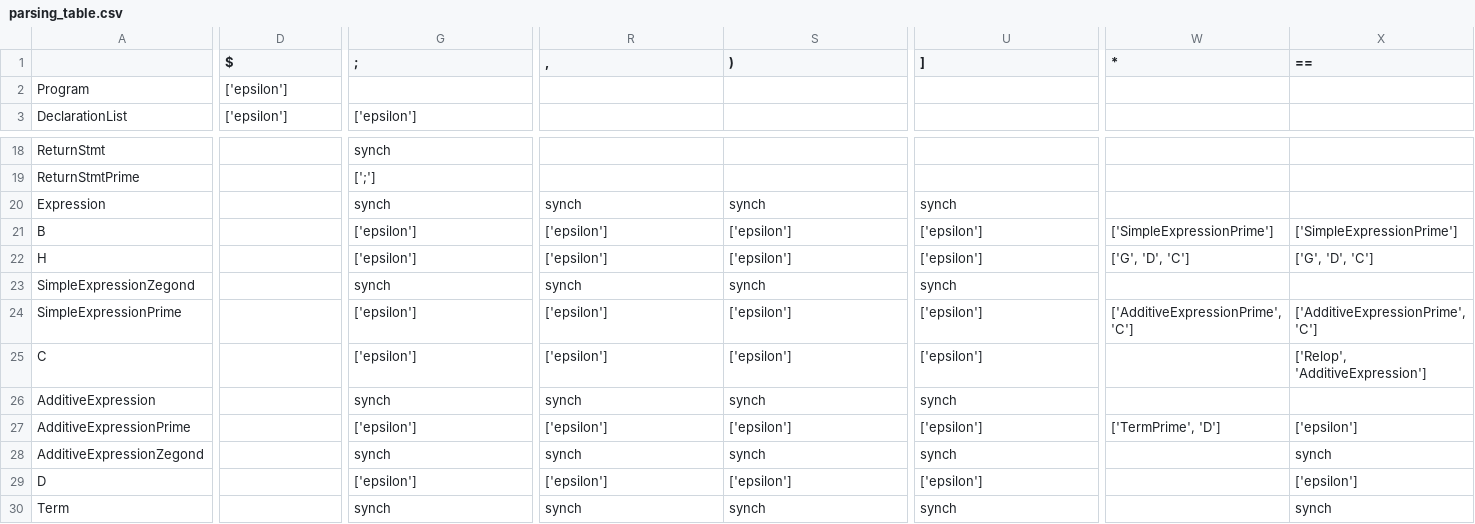
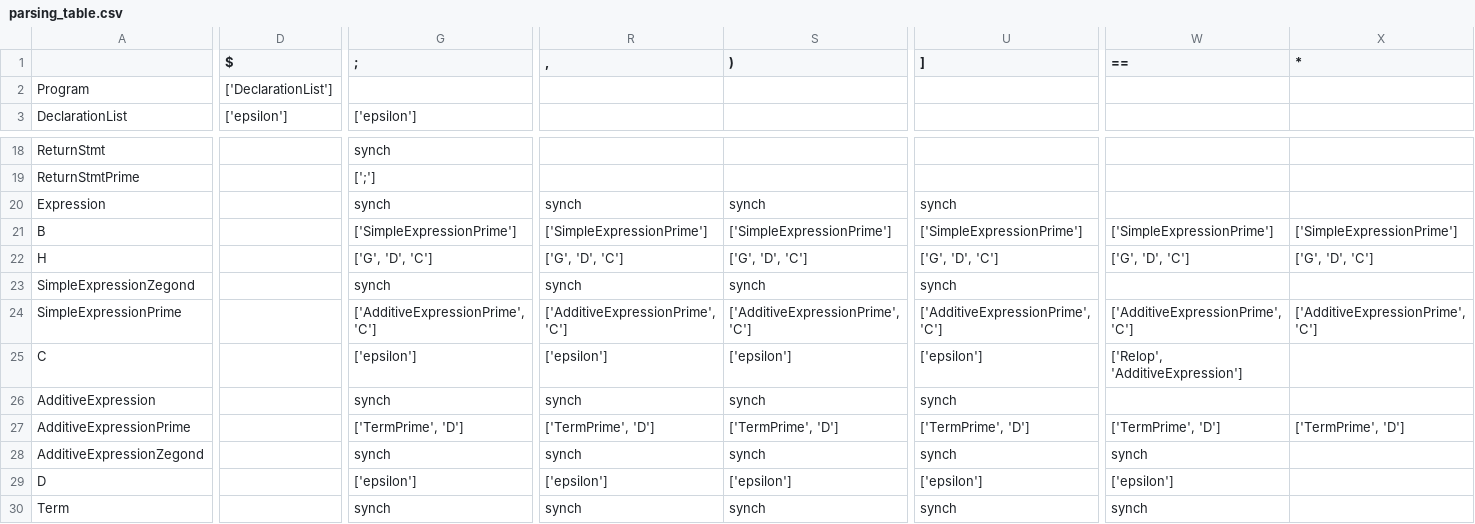
Before and after one commit to parnianrazavipour/compiler-design, a CSV file: parsing_table.csv, drawn as a sheet; only a part is shown, gaps mark what is left out; the diff covers the shown part only; the diff names each change by its address in the sheet, - before the commit and + after, or states it on an @@ line.

```diff
--- a/parsing_table.csv
+++ b/parsing_table.csv
-W1: *
+W1: ==
-X1: ==
+X1: *
-D2 ($): ['epsilon']
+D2 ($): ['DeclarationList']
-G21 (;): ['epsilon']
+G21 (;): ['SimpleExpressionPrime']
-R21 (,): ['epsilon']
+R21 (,): ['SimpleExpressionPrime']
-S21 ()): ['epsilon']
+S21 ()): ['SimpleExpressionPrime']
-U21 (]): ['epsilon']
+U21 (]): ['SimpleExpressionPrime']
-G22 (;): ['epsilon']
+G22 (;): ['G', 'D', 'C']
-R22 (,): ['epsilon']
+R22 (,): ['G', 'D', 'C']
-S22 ()): ['epsilon']
+S22 ()): ['G', 'D', 'C']
-U22 (]): ['epsilon']
+U22 (]): ['G', 'D', 'C']
-G24 (;): ['epsilon']
+G24 (;): ['AdditiveExpressionPrime', 'C']
-R24 (,): ['epsilon']
+R24 (,): ['AdditiveExpressionPrime', 'C']
-S24 ()): ['epsilon']
+S24 ()): ['AdditiveExpressionPrime', 'C']
-U24 (]): ['epsilon']
+U24 (]): ['AdditiveExpressionPrime', 'C']
-W25 (==): (empty)
+W25 (==): ['Relop', 'AdditiveExpression']
-X25 (*): ['Relop', 'AdditiveExpression']
+X25 (*): (empty)
-G27 (;): ['epsilon']
+G27 (;): ['TermPrime', 'D']
-R27 (,): ['epsilon']
+R27 (,): ['TermPrime', 'D']
-S27 ()): ['epsilon']
+S27 ()): ['TermPrime', 'D']
-U27 (]): ['epsilon']
+U27 (]): ['TermPrime', 'D']
-X27 (*): ['epsilon']
+X27 (*): ['TermPrime', 'D']
-W28 (==): (empty)
+W28 (==): synch
-X28 (*): synch
+X28 (*): (empty)
-W29 (==): (empty)
+W29 (==): ['epsilon']
-X29 (*): ['epsilon']
+X29 (*): (empty)
-W30 (==): (empty)
+W30 (==): synch
-X30 (*): synch
+X30 (*): (empty)
```
Also changed, not shown: 33 edited cells elsewhere in this file, 3 other files.
